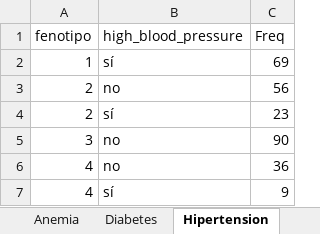
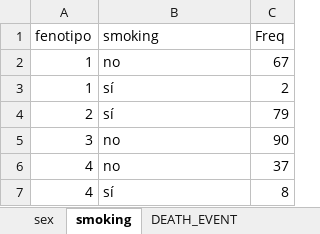
Before and after one commit to JaimeRamosMiranda/proyecto-mle-mod1, an Excel workbook: artifacts/cuadros_fenotipos.xlsx, sheet smoking, drawn as a sheet; values as stored, in another font and other column widths than the file's, no borders; removed rows and columns are numbered as before the commit, all else as after; the diff names each change by its address in the sheet, - before the commit and + after, or states it on an @@ line.

```diff
--- a/artifacts/cuadros_fenotipos.xlsx (sheet smoking)
+++ b/artifacts/cuadros_fenotipos.xlsx (sheet smoking)
-sheet tab: Diabetes
+sheet tab: sex
-sheet tab: Hipertension
+sheet tab: smoking
-B1: high_blood_pressure
+B1: smoking
+row 2: 1 | no | 67
-C3 (Freq): 69
+C3 (Freq): 2
-row 3: 2 | no | 56
-C4 (Freq): 23
+C4 (Freq): 79
-C6 (Freq): 36
+C6 (Freq): 37
-C7 (Freq): 9
+C7 (Freq): 8
```
Also changed, not shown: sheet anaemia, sheet sex, sheet diabetes, sheet DEATH_EVENT, sheet high_blood_pressure, sheet Mortalidad, other sheet tabs, 5 other files.
